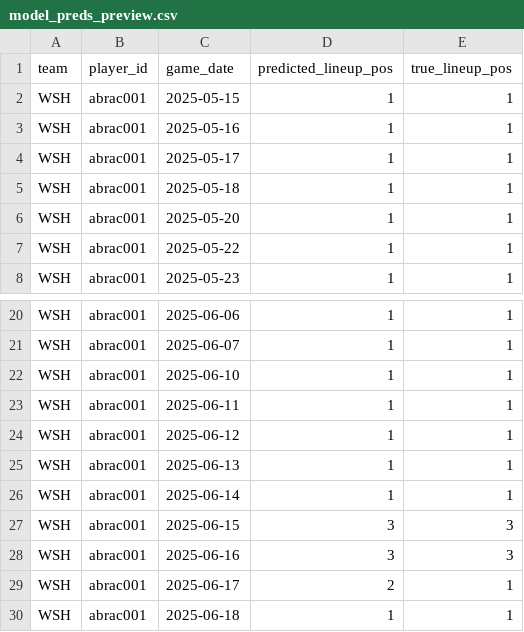
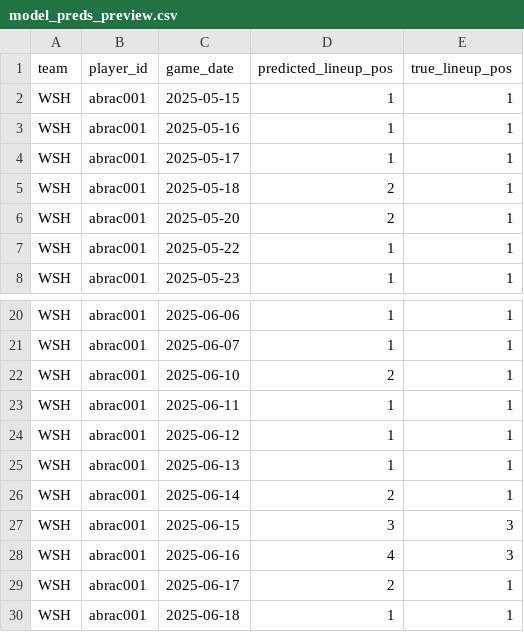
Before and after one commit to jmsellitti1/CMPU395_FinalProject, a CSV file: data/model_preds_preview.csv, drawn as a sheet; only a part is shown, gaps mark what is left out.

```diff
--- a/data/model_preds_preview.csv
+++ b/data/model_preds_preview.csv
@@ -4,4 +4,4 @@ WSH,abrac001,2025-05-16,1,1
 WSH,abrac001,2025-05-17,1,1
-WSH,abrac001,2025-05-18,1,1
-WSH,abrac001,2025-05-20,1,1
+WSH,abrac001,2025-05-18,2,1
+WSH,abrac001,2025-05-20,2,1
 WSH,abrac001,2025-05-22,1,1
@@ -21,3 +21,3 @@ WSH,abrac001,2025-06-06,1,1
 WSH,abrac001,2025-06-07,1,1
-WSH,abrac001,2025-06-10,1,1
+WSH,abrac001,2025-06-10,2,1
 WSH,abrac001,2025-06-11,1,1
@@ -25,5 +25,5 @@ WSH,abrac001,2025-06-12,1,1
 WSH,abrac001,2025-06-13,1,1
-WSH,abrac001,2025-06-14,1,1
+WSH,abrac001,2025-06-14,2,1
 WSH,abrac001,2025-06-15,3,3
-WSH,abrac001,2025-06-16,3,3
+WSH,abrac001,2025-06-16,4,3
 WSH,abrac001,2025-06-17,2,1
```
Also changed, not shown: 3 other files.
